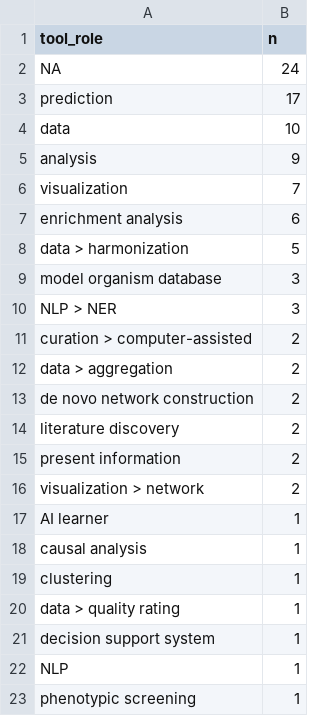
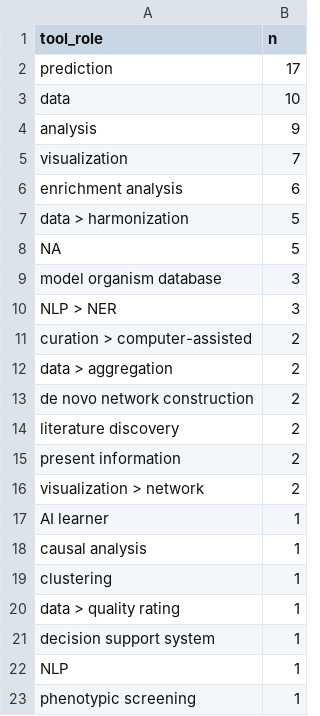
Before and after one commit to DiseaseOntology/assessing_DO_use, a CSV file: data/citedby/analysis/tool_roles_count.csv, drawn as a sheet.

Commit message:
Capture update of cited by analysis of tool roles

```diff
--- a/data/citedby/analysis/tool_roles_count.csv
+++ b/data/citedby/analysis/tool_roles_count.csv
@@ -1,3 +1,2 @@
 tool_role,n
-NA,24
 prediction,17
@@ -8,2 +7,3 @@ enrichment analysis,6
 data > harmonization,5
+NA,5
 model organism database,3
```
